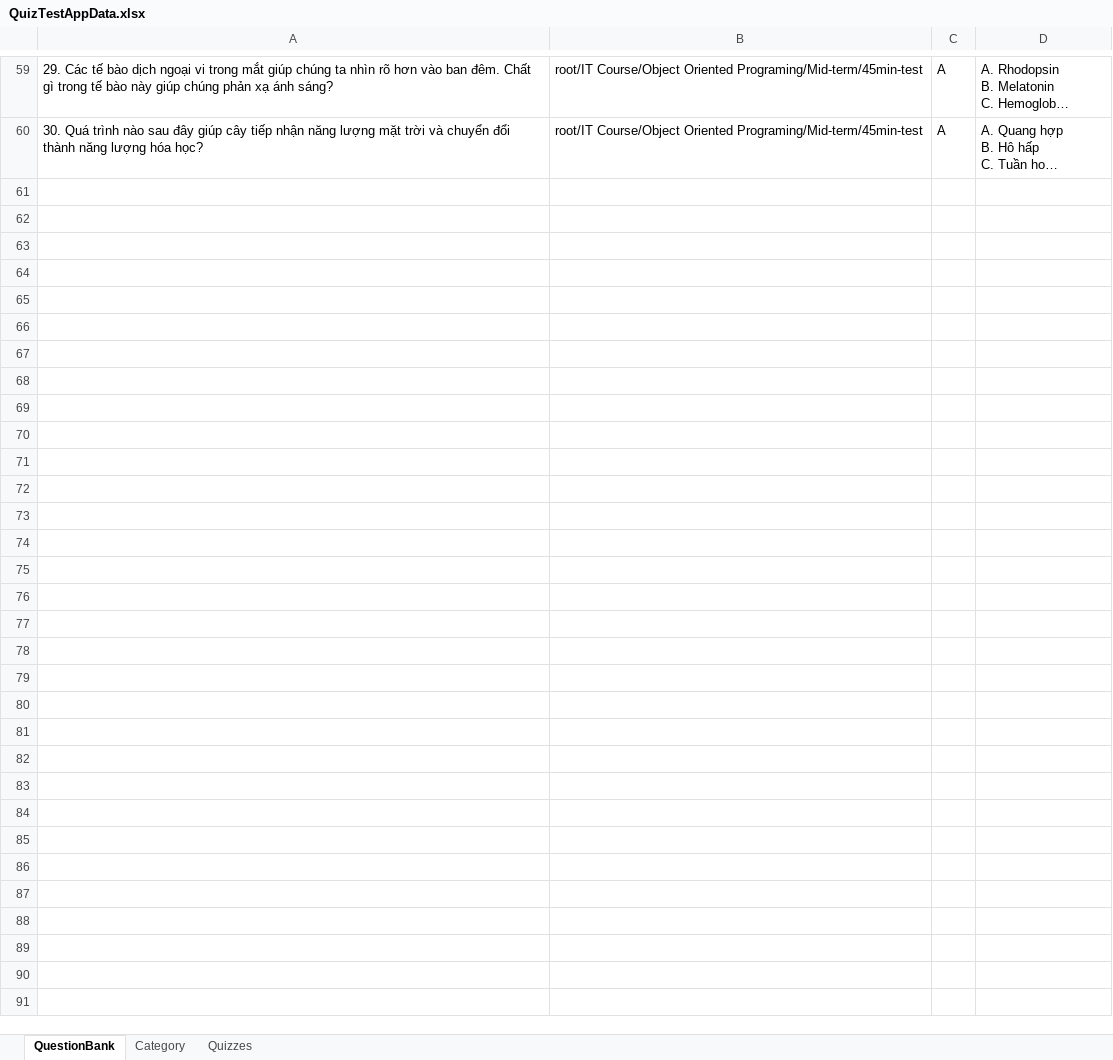
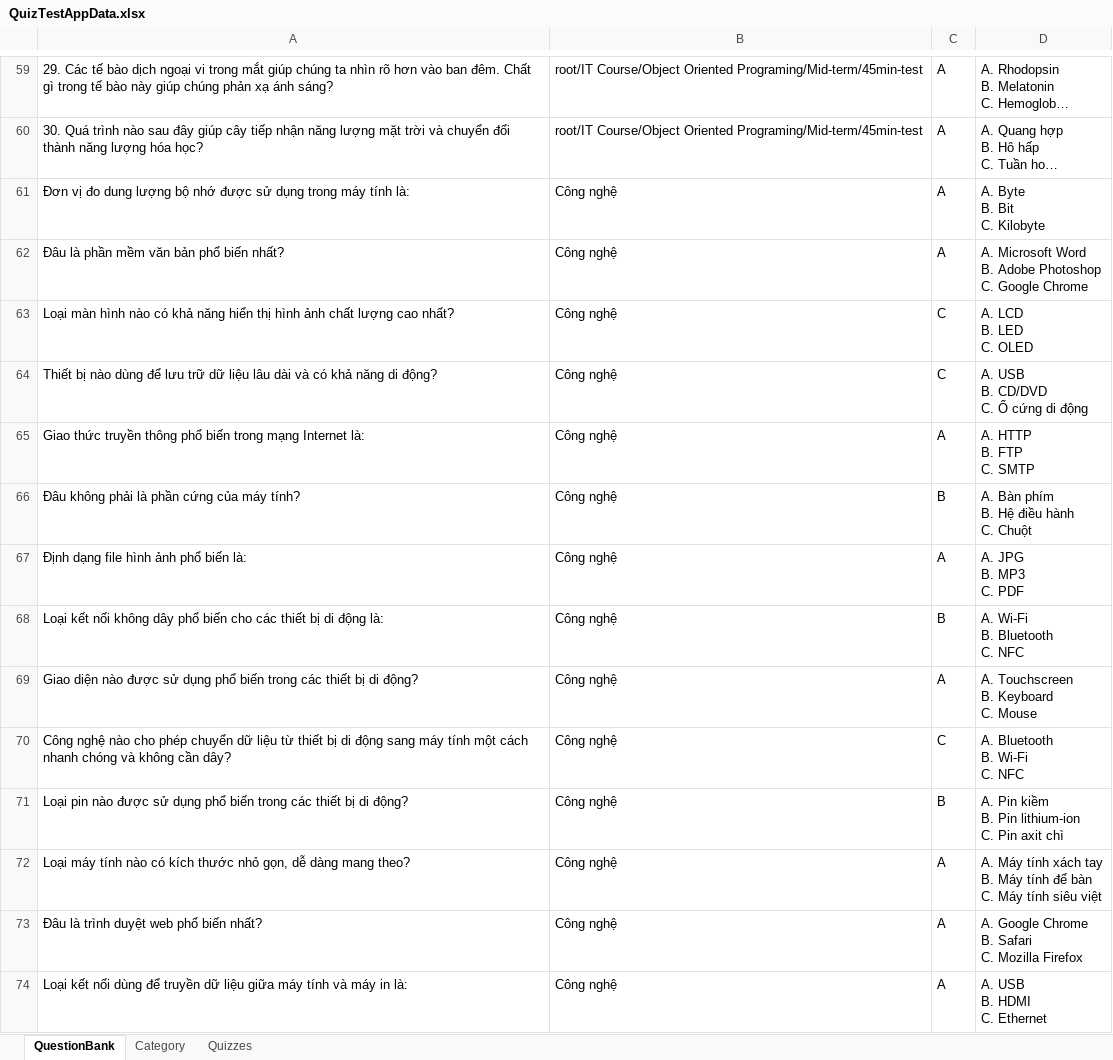
Before and after one commit to dat94-03/quiz-test-app, an Excel workbook: src/main/java/data/QuizTestAppData.xlsx, sheet QuestionBank, drawn as a sheet; only a part is shown, gaps mark what is left out; long unchanged cells end in …; values as stored, in another font and other column widths than the file's, no borders; ↵ is a line break in a cell; the diff covers the shown part only; the diff names each change by its address in the sheet, - before the commit and + after, or states it on an @@ line.

```diff
--- a/src/main/java/data/QuizTestAppData.xlsx (sheet QuestionBank)
+++ b/src/main/java/data/QuizTestAppData.xlsx (sheet QuestionBank)
+row 61: Đơn vị đo dung lượng bộ nhớ được sử dụng trong máy tính là: | Công nghệ | A | A. Byte ↵ B. Bit ↵ C. Kilobyte
+row 62: Đâu là phần mềm văn bản phổ biến nhất? | Công nghệ | A | A. Microsoft Word ↵ B. Adobe Photoshop ↵ C. Google Chrome
+row 63: Loại màn hình nào có khả năng hiển thị hình ảnh chất lượng cao nhất? | Công nghệ | C | A. LCD ↵ B. LED ↵ C. OLED
+row 64: Thiết bị nào dùng để lưu trữ dữ liệu lâu dài và có khả năng di động? | Công nghệ | C | A. USB ↵ B. CD/DVD ↵ C. Ổ cứng di động
+row 65: Giao thức truyền thông phổ biến trong mạng Internet là: | Công nghệ | A | A. HTTP ↵ B. FTP ↵ C. SMTP
+row 66: Đâu không phải là phần cứng của máy tính? | Công nghệ | B | A. Bàn phím ↵ B. Hệ điều hành ↵ C. Chuột
+row 67: Định dạng file hình ảnh phổ biến là: | Công nghệ | A | A. JPG ↵ B. MP3 ↵ C. PDF
+row 68: Loại kết nối không dây phổ biến cho các thiết bị di động là: | Công nghệ | B | A. Wi-Fi ↵ B. Bluetooth ↵ C. NFC
+row 69: Giao diện nào được sử dụng phổ biến trong các thiết bị di động? | Công nghệ | A | A. Touchscreen ↵ B. Keyboard ↵ C. Mouse
+row 70: Công nghệ nào cho phép chuyển dữ liệu từ thiết bị di động sang máy tính một cách nhanh chóng và không cần dây? | Công nghệ | C | A. Bluetooth ↵ B. Wi-Fi ↵ C. NFC
+row 71: Loại pin nào được sử dụng phổ biến trong các thiết bị di động? | Công nghệ | B | A. Pin kiềm ↵ B. Pin lithium-ion ↵ C. Pin axit chì
+row 72: Loại máy tính nào có kích thước nhỏ gọn, dễ dàng mang theo? | Công nghệ | A | A. Máy tính xách tay ↵ B. Máy tính để bàn ↵ C. Máy tính siêu việt
+row 73: Đâu là trình duyệt web phổ biến nhất? | Công nghệ | A | A. Google Chrome ↵ B. Safari ↵ C. Mozilla Firefox
+row 74: Loại kết nối dùng để truyền dữ liệu giữa máy tính và máy in là: | Công nghệ | A | A. USB ↵ B. HDMI ↵ C. Ethernet
```
Also changed, not shown: 14 added rows elsewhere in this sheet, sheet Category, 16 other files.
